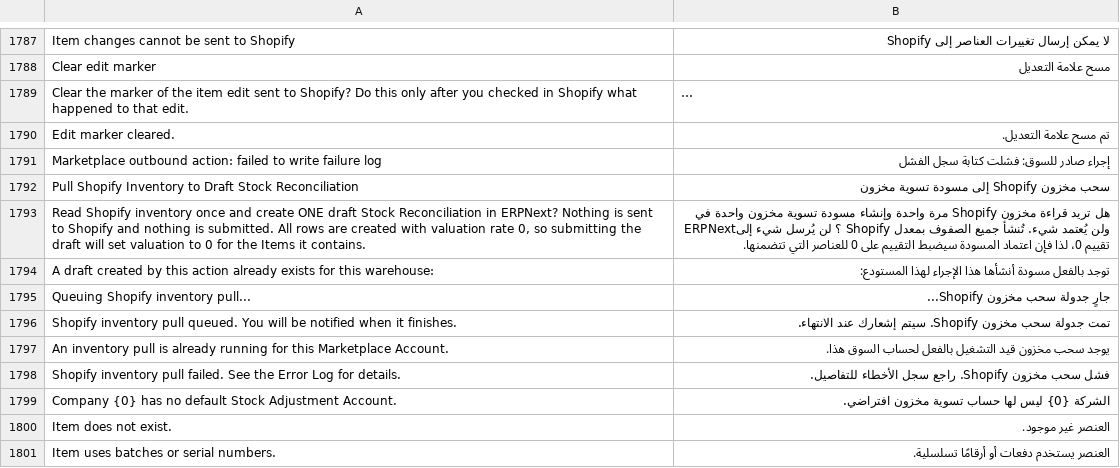
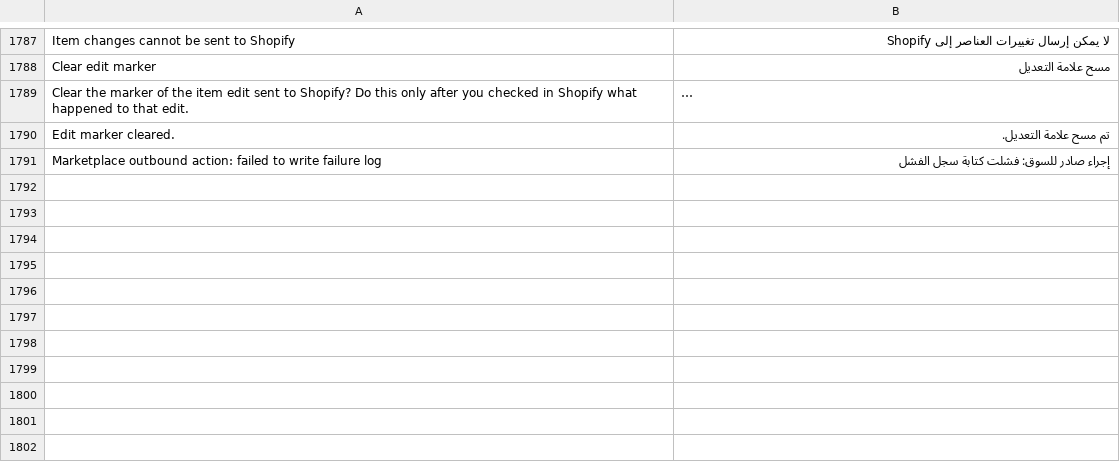
Before and after one commit to MohamedAmirr/tamwenat-el-zekrayat, a CSV file: marketplace_integrations/translations/ar.csv, drawn as a sheet; only a part is shown, gaps mark what is left out; long unchanged cells end in …; the diff covers the shown part only; the diff names each change by its address in the sheet, - before the commit and + after, or states it on an @@ line.

Commit message:
Publish apps/marketplace_integrations from dev ab506ef
Source: dev ab506ef98ef0fa1a41e083dc7db3cc19f6c9bc09

```diff
--- a/marketplace_integrations/translations/ar.csv
+++ b/marketplace_integrations/translations/ar.csv
-row 1792: Pull Shopify Inventory to Draft Stock Reconciliation | سحب مخزون Shopify إلى مسودة تسوية مخزون
-row 1793: Read Shopify inventory once and create ONE draft Stock Reconciliation in ERPNext? Nothing is sent to Shopify and nothing is submitted. All rows are created with valuation rate 0, so submitting the draft will set valuation to 0 for the Items it contains. | هل تريد قراءة مخزون Shopify مرة واحدة وإنشاء مسودة تسوية مخزون واحدة في ERPNext؟ لن يُرسل شيء إلى Shopify ولن يُعتمد شيء. تُنشأ جميع الصفوف بمعدل تقييم 0، لذا فإن اعتماد المسودة سيضبط التقييم على 0 للعناصر التي تتضمنها.
-row 1794: A draft created by this action already exists for this warehouse: | توجد بالفعل مسودة أنشأها هذا الإجراء لهذا المستودع:
-row 1795: Queuing Shopify inventory pull... | جارٍ جدولة سحب مخزون Shopify...
-row 1796: Shopify inventory pull queued. You will be notified when it finishes. | تمت جدولة سحب مخزون Shopify. سيتم إشعارك عند الانتهاء.
-row 1797: An inventory pull is already running for this Marketplace Account. | يوجد سحب مخزون قيد التشغيل بالفعل لحساب السوق هذا.
-row 1798: Shopify inventory pull failed. See the Error Log for details. | فشل سحب مخزون Shopify. راجع سجل الأخطاء للتفاصيل.
-row 1799: Company {0} has no default Stock Adjustment Account. | الشركة {0} ليس لها حساب تسوية مخزون افتراضي.
-row 1800: Item does not exist. | العنصر غير موجود.
-row 1801: Item uses batches or serial numbers. | العنصر يستخدم دفعات أو أرقامًا تسلسلية.
```
Also changed, not shown: 9 removed rows elsewhere in this file, 6 other files.
